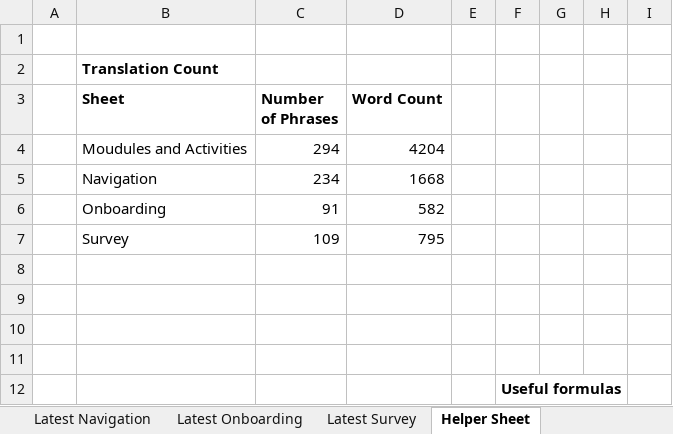
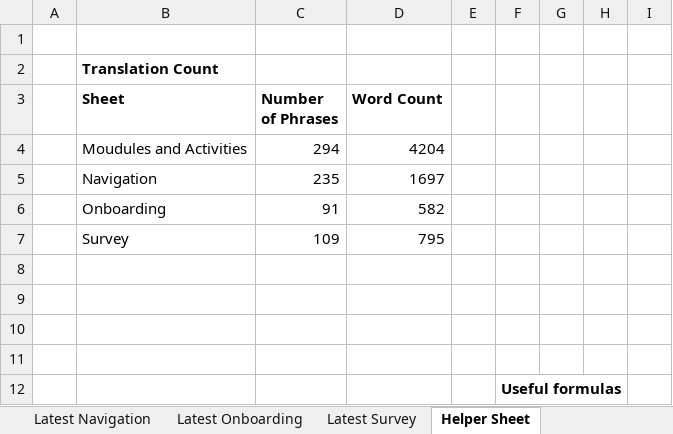
Before and after one commit to edmoss345/palestine-translations, an Excel workbook: translations/parent_text_crisis_palestine/excel files/Palestine strings for translation.xlsx, sheet Helper Sheet, drawn as a sheet; only a part is shown; values as stored, in another font and other column widths than the file's, no borders; charts and pictures not drawn; removed rows and columns are numbered as before the commit, all else as after; the diff names each change by its address in the sheet, - before the commit and + after, or states it on an @@ line.

Commit message:
update translation

```diff
--- a/translations/parent_text_crisis_palestine/excel files/Palestine strings for translation.xlsx (sheet Helper Sheet)
+++ b/translations/parent_text_crisis_palestine/excel files/Palestine strings for translation.xlsx (sheet Helper Sheet)
-row 5:  | Navigation | 234 | 1668
+row 5:  | Navigation | 235 | 1697
```
Also changed, not shown: sheet Latest Navigation, hidden cells, 4 other files.
